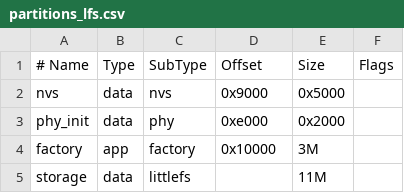
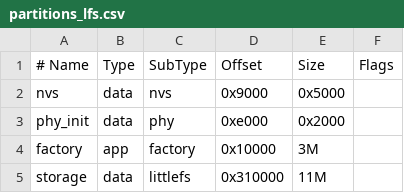
Before and after one commit to andyvand/opentyrian2000, a CSV file: partitions_lfs.csv, drawn as a sheet.

```diff
--- a/partitions_lfs.csv
+++ b/partitions_lfs.csv
@@ -4,2 +4,2 @@ phy_init,    data,  phy,      0xe000,    0x2000,
 factory,     app,   factory,  0x10000,   3M,
-storage,     data,  littlefs, ,          11M,
+storage,     data,  littlefs, 0x310000,  11M,
```
Also changed, not shown: 7 other files.
